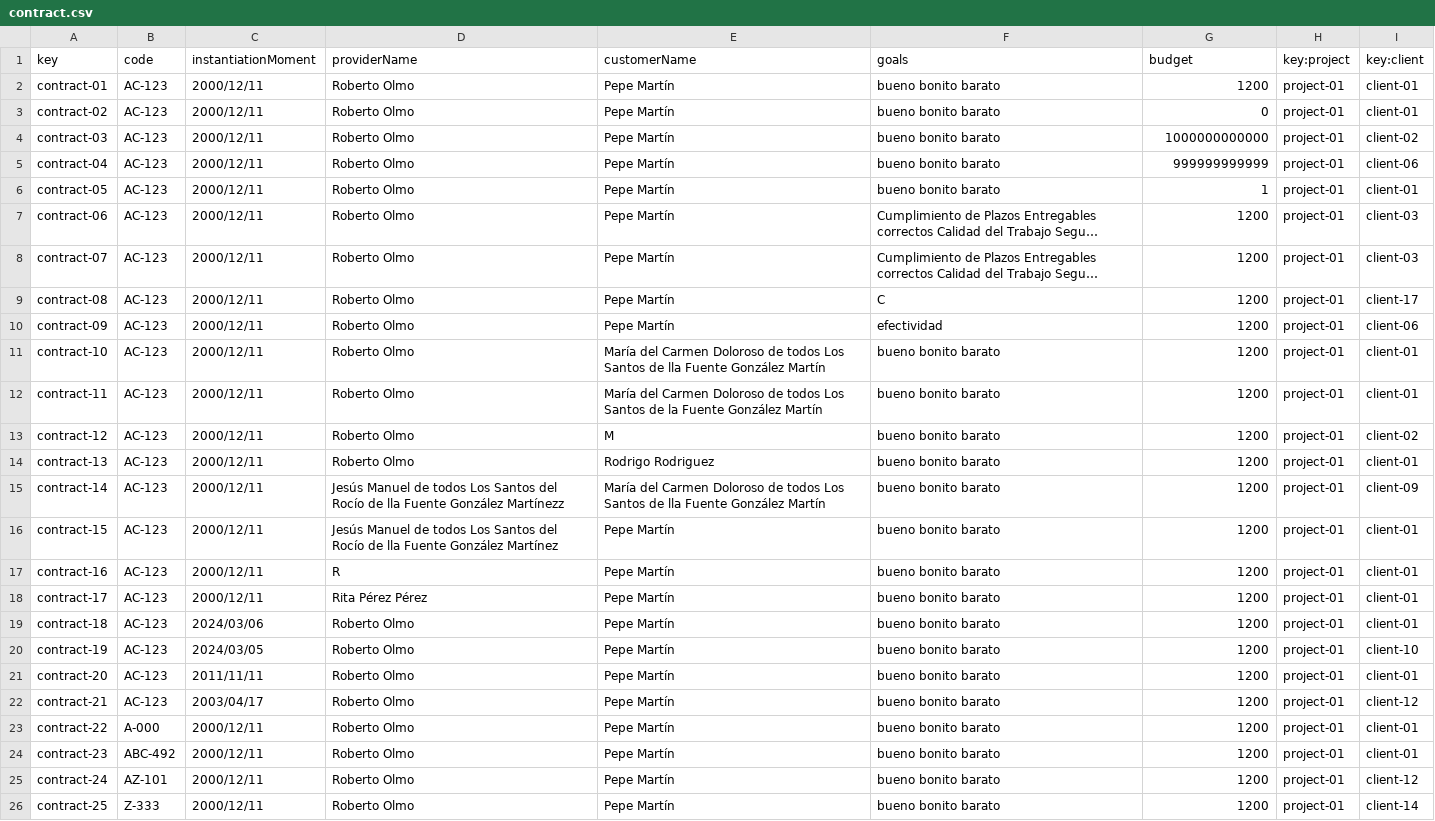
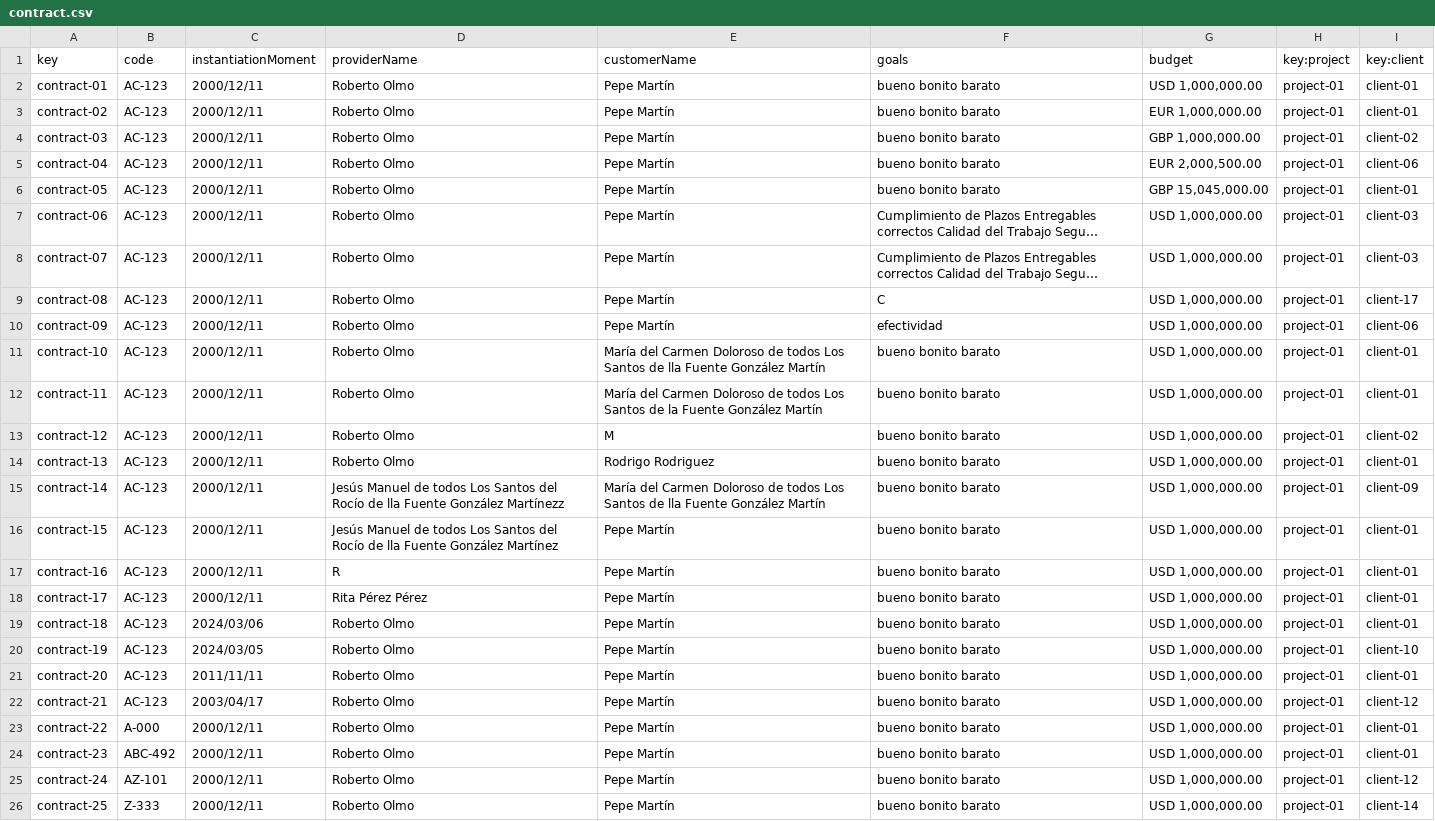
Before and after one commit to maryycarrera/Acme-SF-D04, a CSV file: src/main/webapp/WEB-INF/resources/sample-data/contract.csv, drawn as a sheet; long unchanged cells end in …; the diff names each change by its address in the sheet, - before the commit and + after, or states it on an @@ line.

Commit message:
fix: datos csv budget

```diff
--- a/src/main/webapp/WEB-INF/resources/sample-data/contract.csv
+++ b/src/main/webapp/WEB-INF/resources/sample-data/contract.csv
-G2 (budget): 1200
+G2 (budget): USD 1,000,000.00
-G3 (budget): 0
+G3 (budget): EUR 1,000,000.00
-G4 (budget): 1000000000000
+G4 (budget): GBP 1,000,000.00
-G5 (budget): 999999999999
+G5 (budget): EUR 2,000,500.00
-G6 (budget): 1
+G6 (budget): GBP 15,045,000.00
-G7:G26 (budget): 1200
+G7:G26 (budget): USD 1,000,000.00
```
